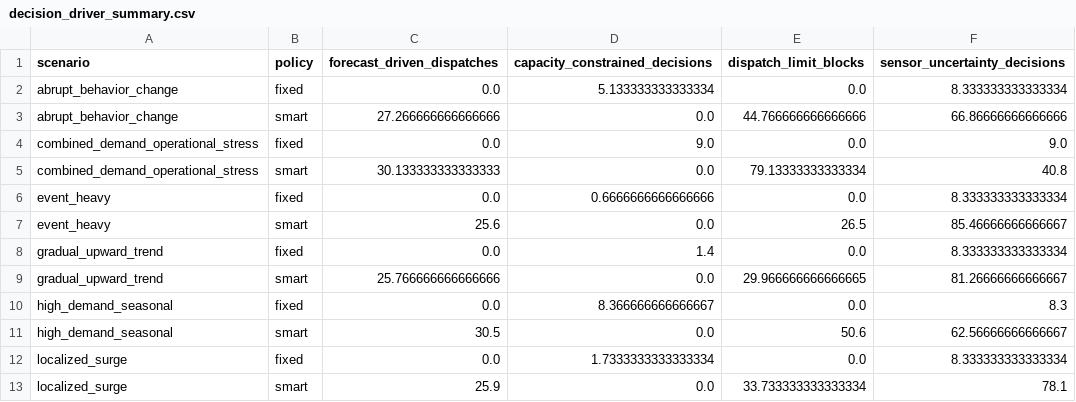
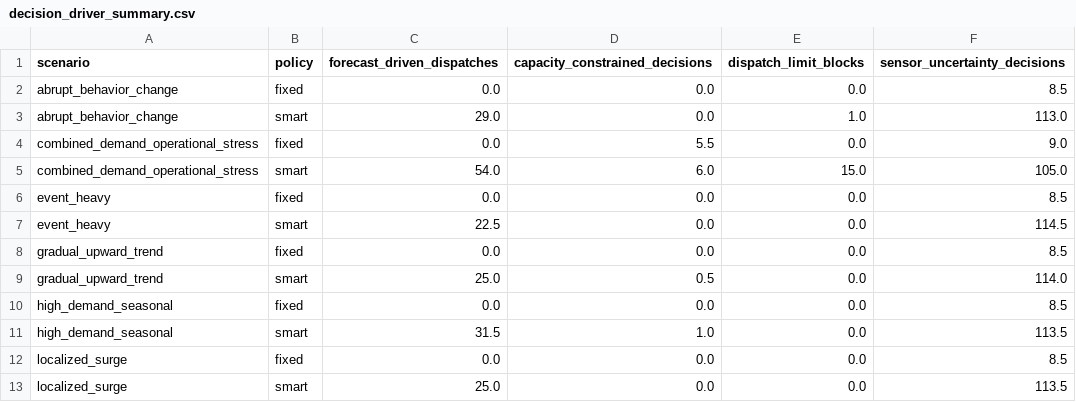
Before and after one commit to Rover-Panto/BinSight, a CSV file: admin-portal/artifacts/dynamic_v2/decision_driver_summary.csv, drawn as a sheet; only a part is shown; the diff covers the shown part only.

```diff
--- a/admin-portal/artifacts/dynamic_v2/decision_driver_summary.csv
+++ b/admin-portal/artifacts/dynamic_v2/decision_driver_summary.csv
@@ -1,13 +1,13 @@
 scenario,policy,forecast_driven_dispatches,capacity_constrained_decisions,dispatch_limit_blocks,sensor_uncertainty_decisions
-abrupt_behavior_change,fixed,0.0,5.133333333333334,0.0,8.333333333333334
-abrupt_behavior_change,smart,27.266666666666666,0.0,44.766666666666666,66.86666666666666
-combined_demand_operational_stress,fixed,0.0,9.0,0.0,9.0
-combined_demand_operational_stress,smart,30.133333333333333,0.0,79.13333333333334,40.8
-event_heavy,fixed,0.0,0.6666666666666666,0.0,8.333333333333334
-event_heavy,smart,25.6,0.0,26.5,85.46666666666667
-gradual_upward_trend,fixed,0.0,1.4,0.0,8.333333333333334
-gradual_upward_trend,smart,25.766666666666666,0.0,29.966666666666665,81.26666666666667
-high_demand_seasonal,fixed,0.0,8.366666666666667,0.0,8.3
-high_demand_seasonal,smart,30.5,0.0,50.6,62.56666666666667
-localized_surge,fixed,0.0,1.7333333333333334,0.0,8.333333333333334
-localized_surge,smart,25.9,0.0,33.733333333333334,78.1
+abrupt_behavior_change,fixed,0.0,0.0,0.0,8.5
+abrupt_behavior_change,smart,29.0,0.0,1.0,113.0
+combined_demand_operational_stress,fixed,0.0,5.5,0.0,9.0
+combined_demand_operational_stress,smart,54.0,6.0,15.0,105.0
+event_heavy,fixed,0.0,0.0,0.0,8.5
+event_heavy,smart,22.5,0.0,0.0,114.5
+gradual_upward_trend,fixed,0.0,0.0,0.0,8.5
+gradual_upward_trend,smart,25.0,0.5,0.0,114.0
+high_demand_seasonal,fixed,0.0,0.0,0.0,8.5
+high_demand_seasonal,smart,31.5,1.0,0.0,113.5
+localized_surge,fixed,0.0,0.0,0.0,8.5
+localized_surge,smart,25.0,0.0,0.0,113.5
```
Also changed, not shown: 25 edited cells elsewhere in this file, admin-portal/artifacts/dynamic_v2/policy_summary.csv, 44 other files.
